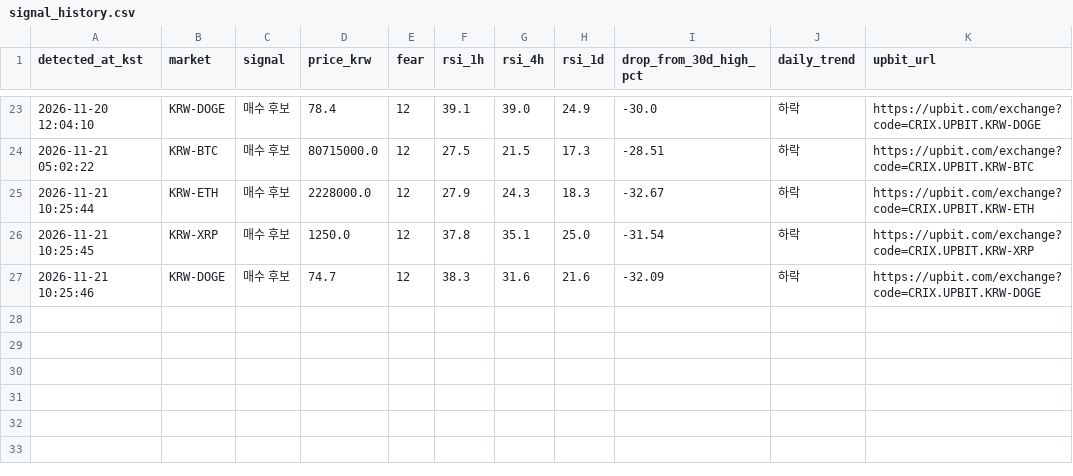
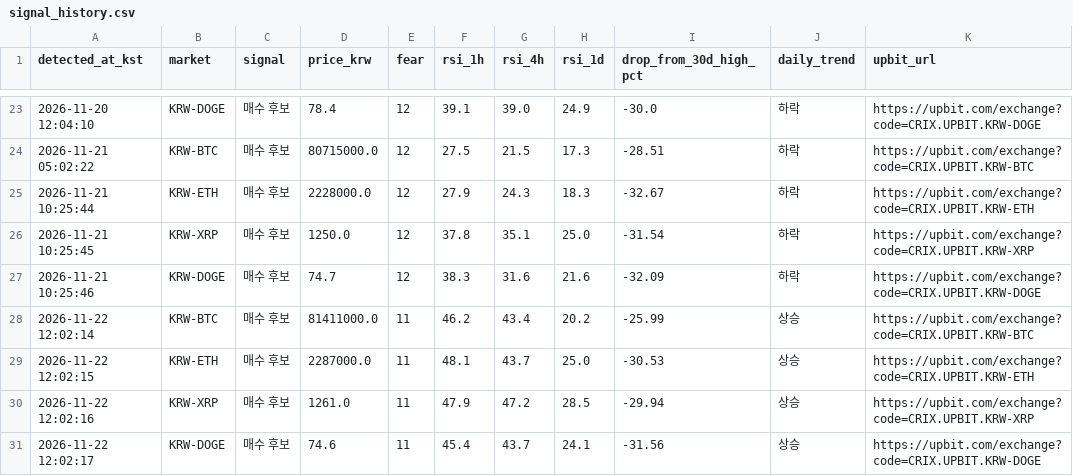
Before and after one commit to kimsj6514/fear-rsi-upbit, a CSV file: signal_history.csv, drawn as a sheet; only a part is shown, gaps mark what is left out; the diff names each change by its address in the sheet, - before the commit and + after, or states it on an @@ line.

```diff
--- a/signal_history.csv
+++ b/signal_history.csv
+row 28: 2026-11-22 12:02:14 | KRW-BTC | 매수 후보 | 81411000.0 | 11 | 46.2 | 43.4 | 20.2 | -25.99 | 상승 | https://upbit.com/exchange?code=CRIX.UPBIT.KRW-BTC
+row 29: 2026-11-22 12:02:15 | KRW-ETH | 매수 후보 | 2287000.0 | 11 | 48.1 | 43.7 | 25.0 | -30.53 | 상승 | https://upbit.com/exchange?code=CRIX.UPBIT.KRW-ETH
+row 30: 2026-11-22 12:02:16 | KRW-XRP | 매수 후보 | 1261.0 | 11 | 47.9 | 47.2 | 28.5 | -29.94 | 상승 | https://upbit.com/exchange?code=CRIX.UPBIT.KRW-XRP
+row 31: 2026-11-22 12:02:17 | KRW-DOGE | 매수 후보 | 74.6 | 11 | 45.4 | 43.7 | 24.1 | -31.56 | 상승 | https://upbit.com/exchange?code=CRIX.UPBIT.KRW-DOGE
```
Also changed, not shown: 1 other file.
